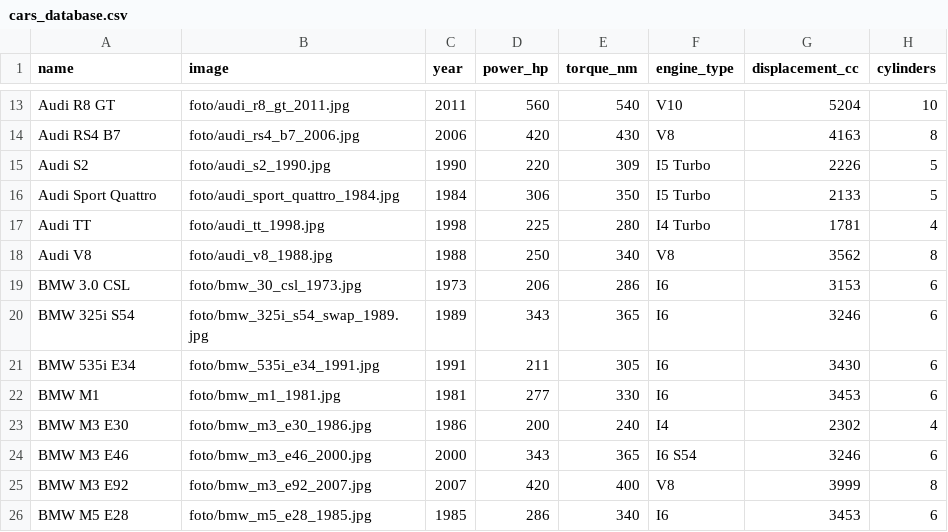
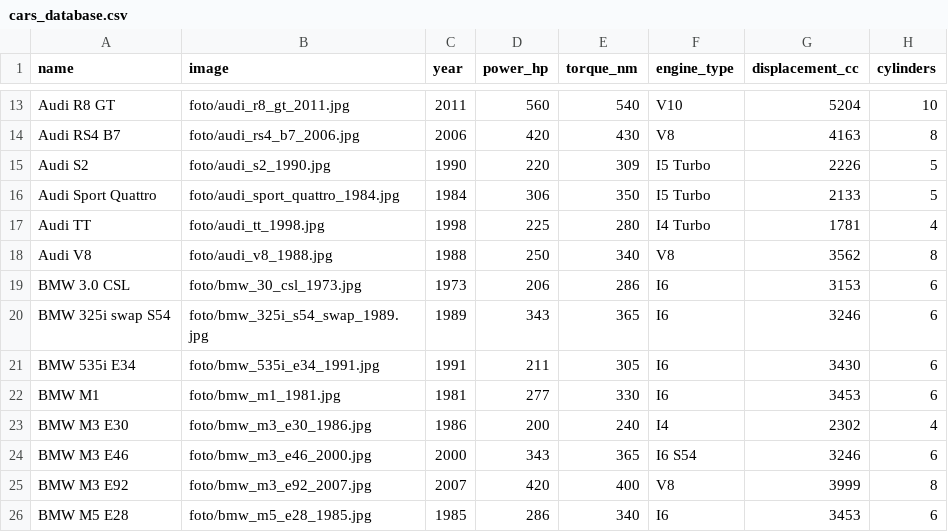
Before and after one commit to doktorkay/car-quiz, a CSV file: cars_database.csv, drawn as a sheet; only a part is shown, gaps mark what is left out; the diff names each change by its address in the sheet, - before the commit and + after, or states it on an @@ line.

```diff
--- a/cars_database.csv
+++ b/cars_database.csv
-A20 (name): BMW 325i S54
+A20 (name): BMW 325i swap S54
```
Also changed, not shown: 1 other file.
